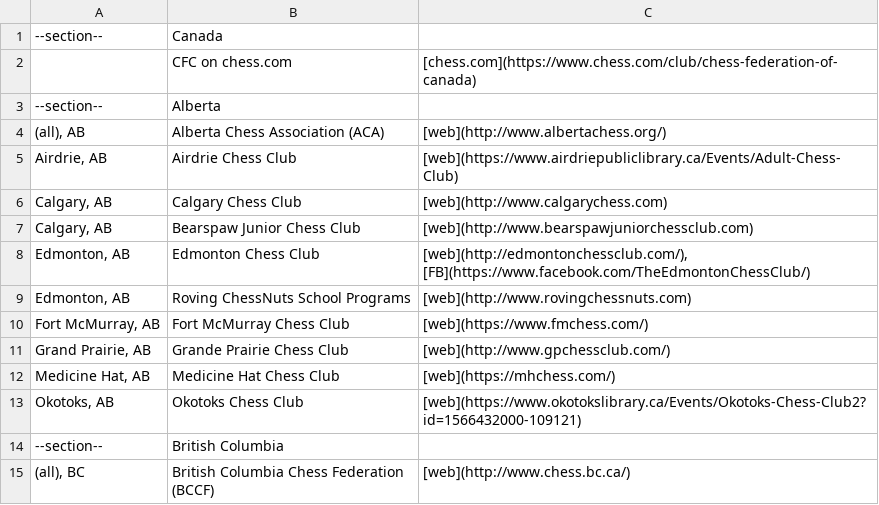
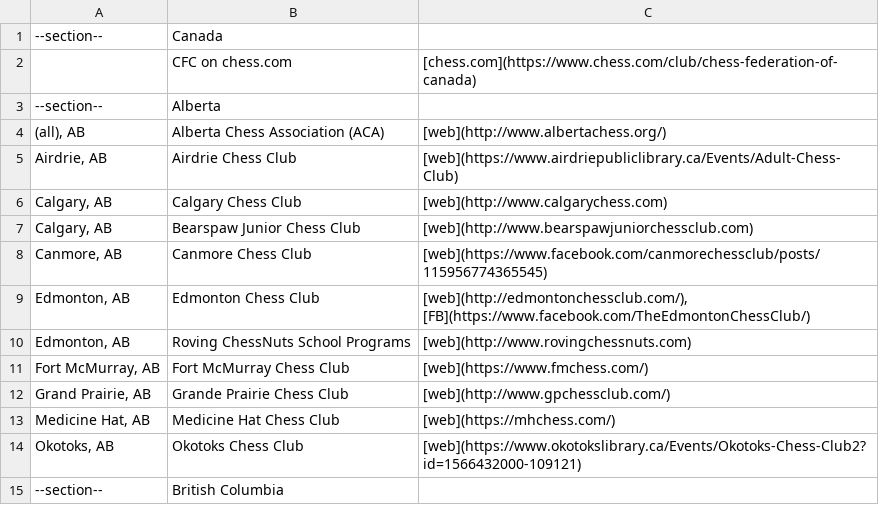
Before and after one commit to chess-ca/cfc-www-2020, a CSV file: content/clubs/list/clubs.csv, drawn as a sheet; only a part is shown; the shorter side is filled out with more unchanged rows.

```diff
--- a/content/clubs/list/clubs.csv
+++ b/content/clubs/list/clubs.csv
@@ -7,2 +7,3 @@
 "Calgary, AB","Bearspaw Junior Chess Club","[web](http://www.bearspawjuniorchessclub.com)"
+"Canmore, AB","Canmore Chess Club","[web](https://www.facebook.com/canmorechessclub/posts/115956774365545)"
 "Edmonton, AB","Edmonton Chess Club","[web](http://edmontonchessclub.com/), [FB](https://www.facebook.com/TheEdmontonChessClub/)"
```
Also changed, not shown: 21 other files.
